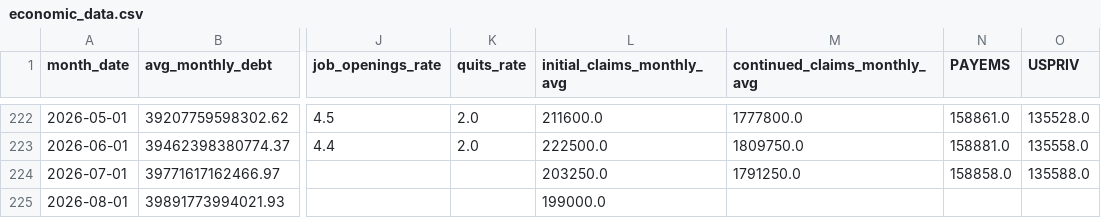
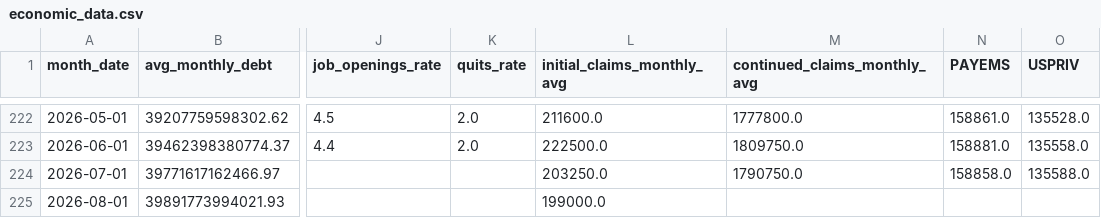
Before and after one commit to robyoung1968/national-economy-audit, a CSV file: economic_data.csv, drawn as a sheet; only a part is shown, gaps mark what is left out; the diff names each change by its address in the sheet, - before the commit and + after, or states it on an @@ line.

```diff
--- a/economic_data.csv
+++ b/economic_data.csv
-M224 (continued_claims_monthly_avg): 1791250.0
+M224 (continued_claims_monthly_avg): 1790750.0
```
Also changed, not shown: 2 other files.
